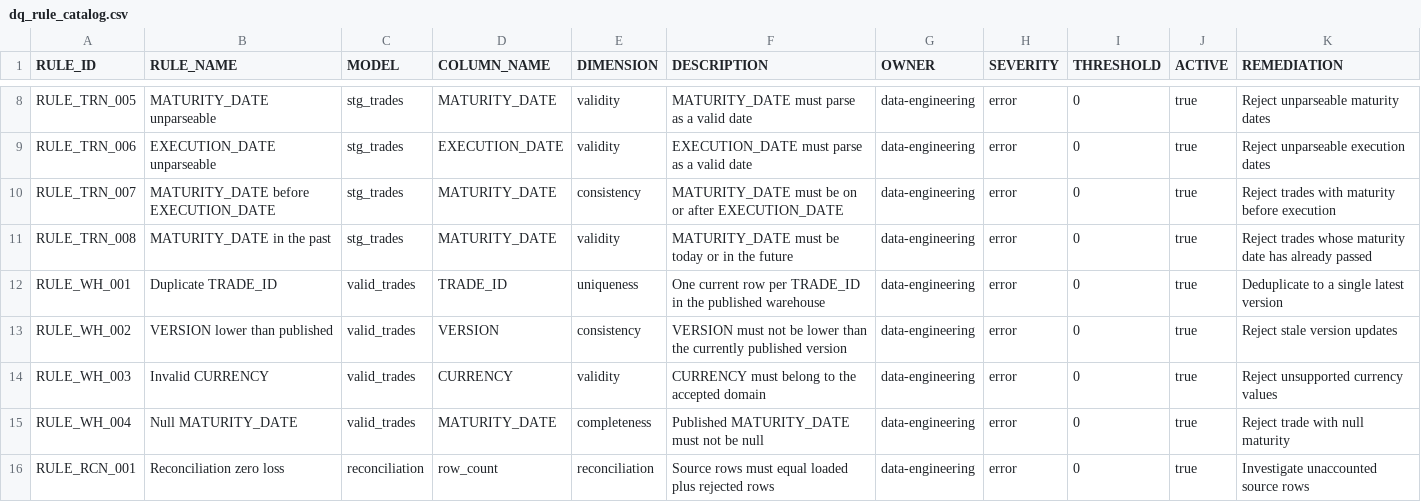
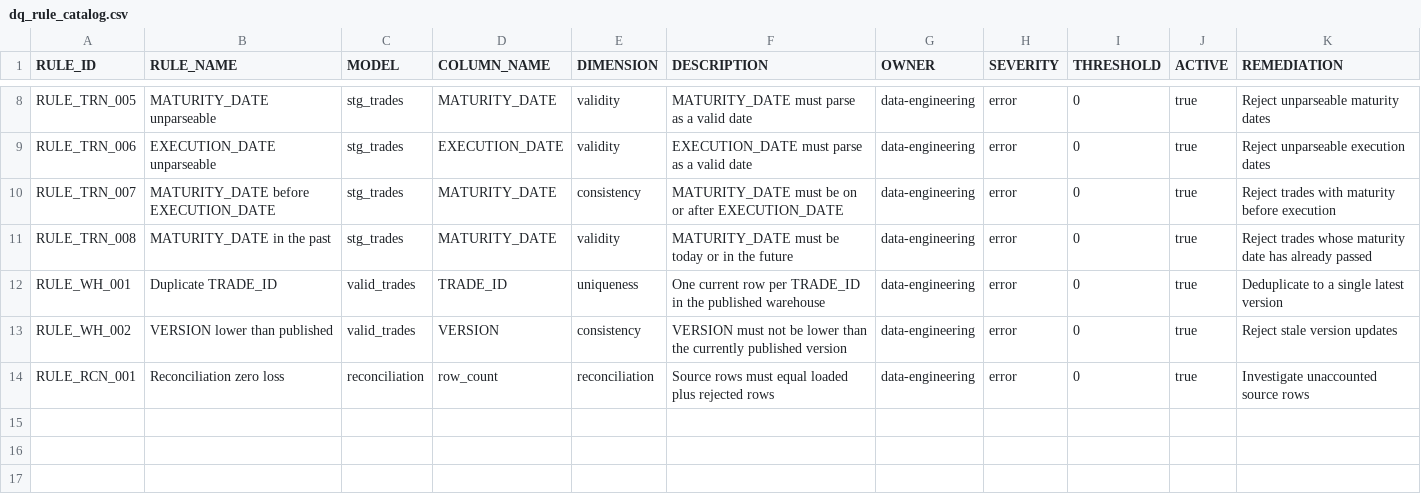
Before and after one commit to ranganathhittanagi/dws_dataengineering_casestudy, a CSV file: dbt/seeds/dq_rule_catalog.csv, drawn as a sheet; only a part is shown, gaps mark what is left out; the diff names each change by its address in the sheet, - before the commit and + after, or states it on an @@ line.

Commit message:
improve data quality checks

```diff
--- a/dbt/seeds/dq_rule_catalog.csv
+++ b/dbt/seeds/dq_rule_catalog.csv
-row 14: RULE_WH_003 | Invalid CURRENCY | valid_trades | CURRENCY | validity | CURRENCY must belong to the accepted domain | data-engineering | error | 0 | true | Reject unsupported currency values
-row 15: RULE_WH_004 | Null MATURITY_DATE | valid_trades | MATURITY_DATE | completeness | Published MATURITY_DATE must not be null | data-engineering | error | 0 | true | Reject trade with null maturity
```
Also changed, not shown: 4 other files.
